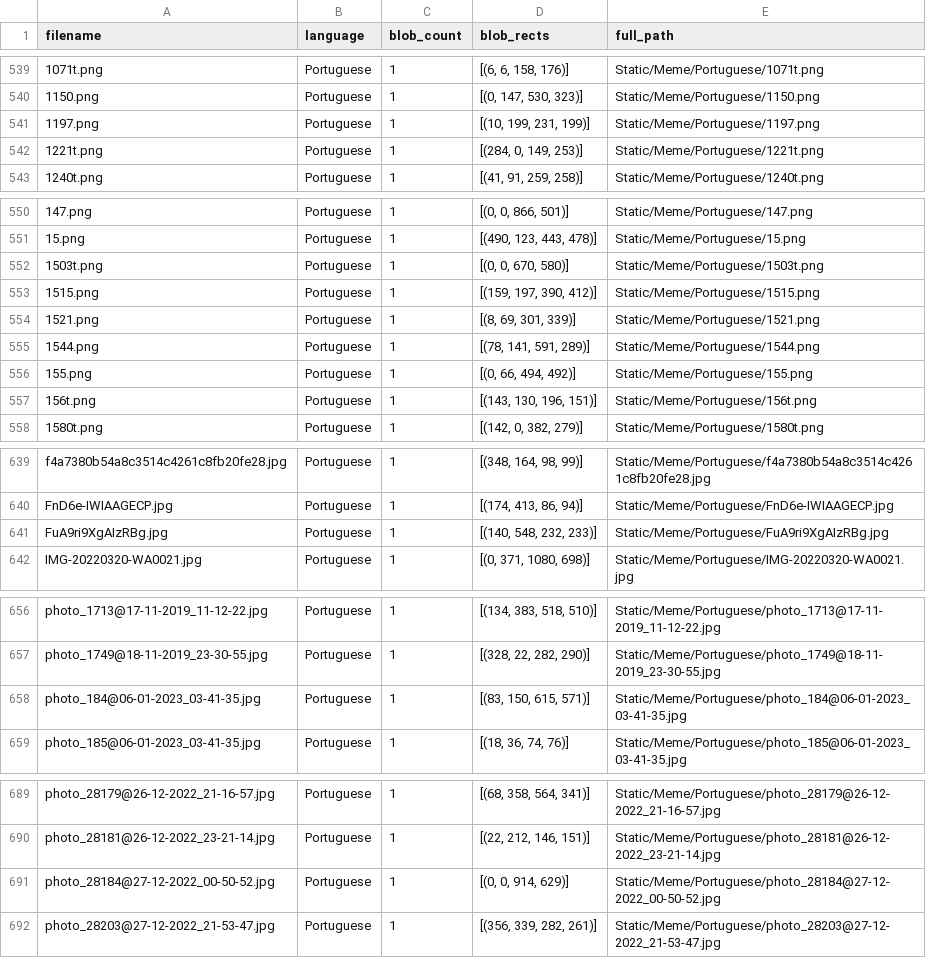
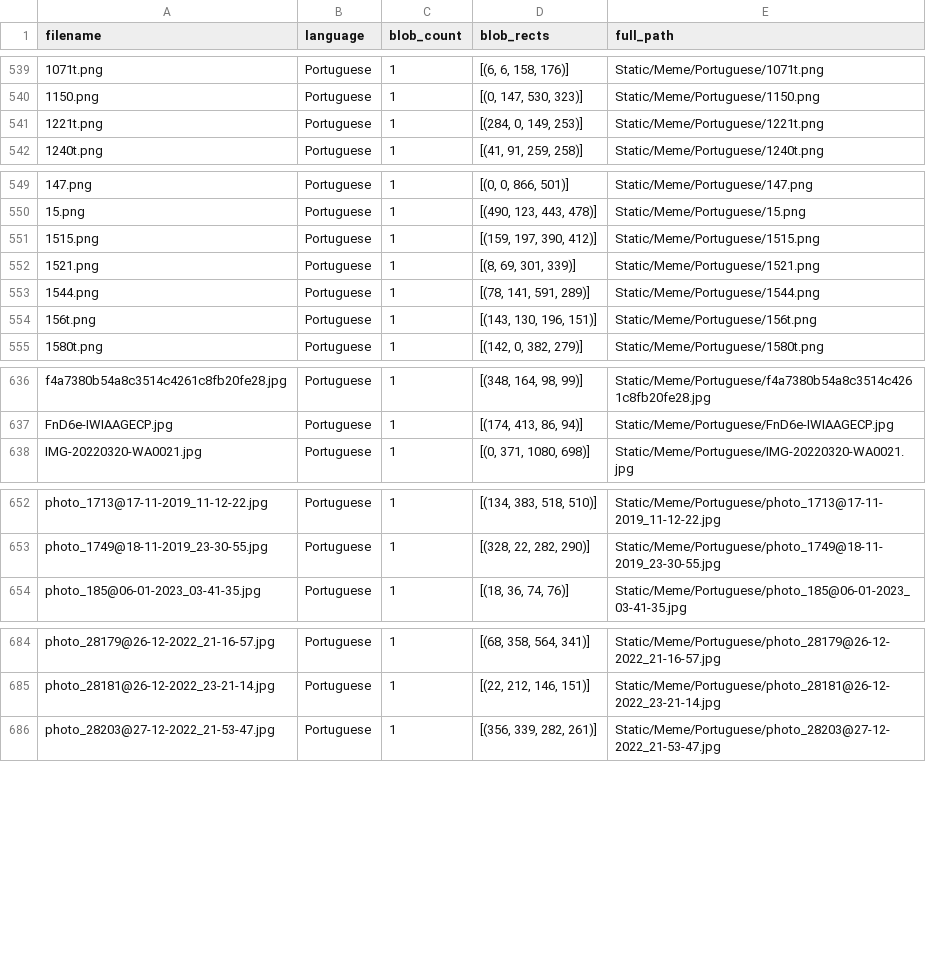
Before and after one commit to MekhyW/COOKIEBOT-Telegram-Group-Bot, a CSV file: Bot/Static/Meme/meme_metadata.csv, drawn as a sheet; only a part is shown, gaps mark what is left out; the diff covers the shown part only; the diff names each change by its address in the sheet, - before the commit and + after, or states it on an @@ line.

Commit message:
chore: deleted some meme templates

```diff
--- a/Bot/Static/Meme/meme_metadata.csv
+++ b/Bot/Static/Meme/meme_metadata.csv
-row 541: 1197.png | Portuguese | 1 | [(10, 199, 231, 199)] | Static/Meme/Portuguese/1197.png
-row 552: 1503t.png | Portuguese | 1 | [(0, 0, 670, 580)] | Static/Meme/Portuguese/1503t.png
-row 556: 155.png | Portuguese | 1 | [(0, 66, 494, 492)] | Static/Meme/Portuguese/155.png
-row 641: FuA9ri9XgAIzRBg.jpg | Portuguese | 1 | [(140, 548, 232, 233)] | Static/Meme/Portuguese/FuA9ri9XgAIzRBg.jpg
-row 658: photo_184@06-01-2023_03-41-35.jpg | Portuguese | 1 | [(83, 150, 615, 571)] | Static/Meme/Portuguese/photo_184@06-01-2023_03-41-35.jpg
-row 691: photo_28184@27-12-2022_00-50-52.jpg | Portuguese | 1 | [(0, 0, 914, 629)] | Static/Meme/Portuguese/photo_28184@27-12-2022_00-50-52.jpg
```
Also changed, not shown: 1 removed row elsewhere in this file, 8 other files.
